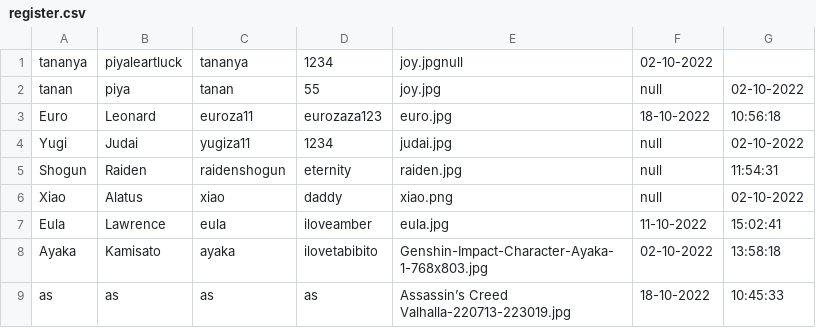
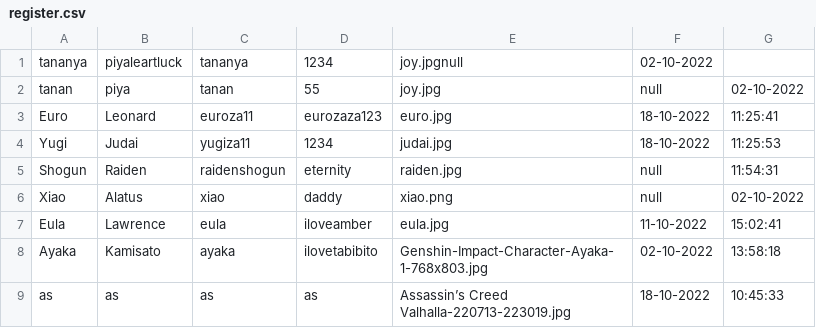
Before and after one commit to beam7894123/project-javaverse, a CSV file: filescsv/register.csv, drawn as a sheet.

```diff
--- a/filescsv/register.csv
+++ b/filescsv/register.csv
@@ -2,4 +2,4 @@ tananya,piyaleartluck,tananya,1234,joy.jpgnull,02-10-2022
 tanan,piya,tanan,55,joy.jpg,null,02-10-2022
-Euro,Leonard,euroza11,eurozaza123,euro.jpg,18-10-2022 ,10:56:18
-Yugi,Judai,yugiza11,1234,judai.jpg,null,02-10-2022
+Euro,Leonard,euroza11,eurozaza123,euro.jpg,18-10-2022 ,11:25:41
+Yugi,Judai,yugiza11,1234,judai.jpg,18-10-2022 ,11:25:53
 Shogun,Raiden,raidenshogun,eternity,raiden.jpg,null,11:54:31
```
Also changed, not shown: 5 other files.
